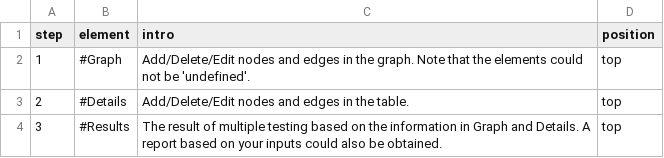
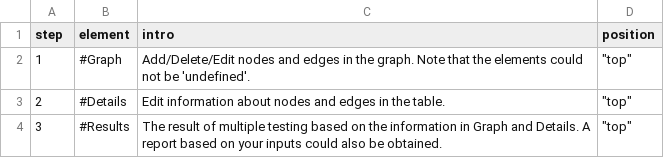
Before and after one commit to xijin0911/20MRC_BSU_GraphApp, a CSV file: help_draw.csv, drawn as a sheet; the diff names each change by its address in the sheet, - before the commit and + after, or states it on an @@ line.

```diff
--- a/help_draw.csv
+++ b/help_draw.csv
-D2:D4 (position): top
+D2:D4 (position): "top"
-C3 (intro): Add/Delete/Edit nodes and…
+C3 (intro): Edit information about nodes and…
```
Also changed, not shown: 11 other files.
